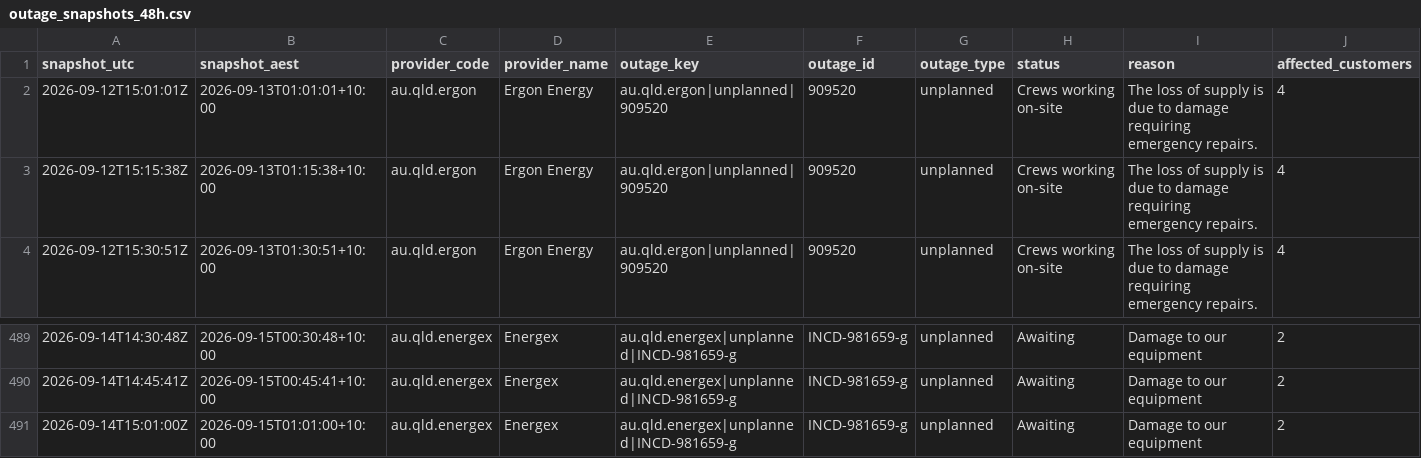
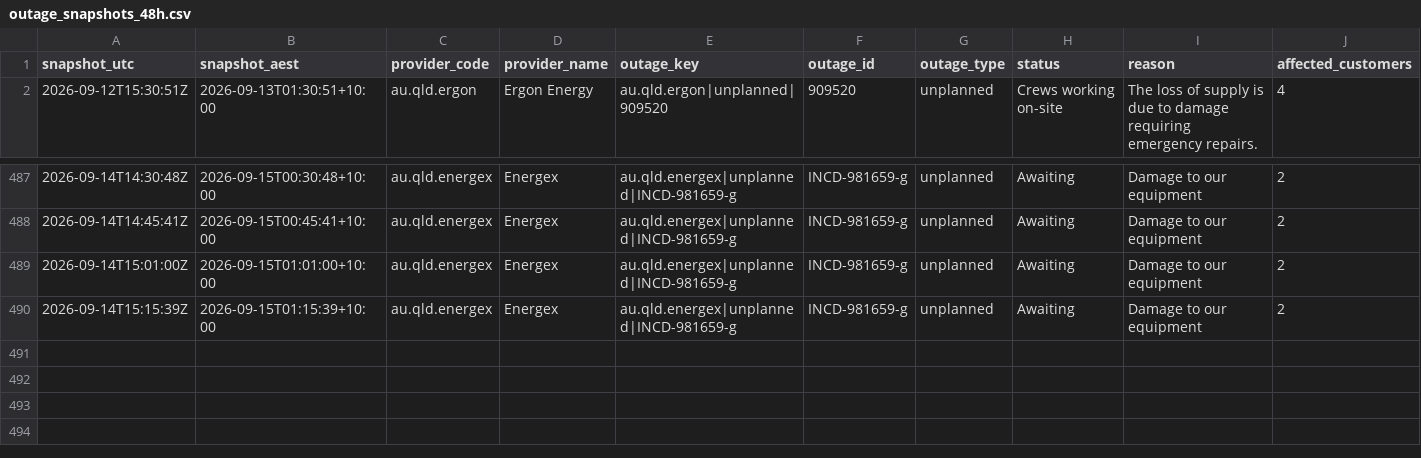
Before and after one commit to gowlettluke/qldpoweroutages, a CSV file: data/outage_snapshots_48h.csv, drawn as a sheet; only a part is shown, gaps mark what is left out; removed rows and columns are numbered as before the commit, all else as after; rows hold the shown columns only; the diff names each change by its address in the sheet, - before the commit and + after, or states it on an @@ line.

```diff
--- a/data/outage_snapshots_48h.csv
+++ b/data/outage_snapshots_48h.csv
-row 2: 2026-09-12T15:01:01Z | 2026-09-13T01:01:01+10:00 | au.qld.ergon | Ergon Energy | au.qld.ergon|unplanned|909520 | 909520 | unplanned | Crews working on-site | The loss of supply is due to damage requiring emergency repairs. | 4
-row 3: 2026-09-12T15:15:38Z | 2026-09-13T01:15:38+10:00 | au.qld.ergon | Ergon Energy | au.qld.ergon|unplanned|909520 | 909520 | unplanned | Crews working on-site | The loss of supply is due to damage requiring emergency repairs. | 4
+row 490: 2026-09-14T15:15:39Z | 2026-09-15T01:15:39+10:00 | au.qld.energex | Energex | au.qld.energex|unplanned|INCD-981659-g | INCD-981659-g | unplanned | Awaiting | Damage to our equipment | 2
```
Also changed, not shown: data/lga_cumulative_48h.csv, data/lga_totals_48h.csv, 4 other files.
